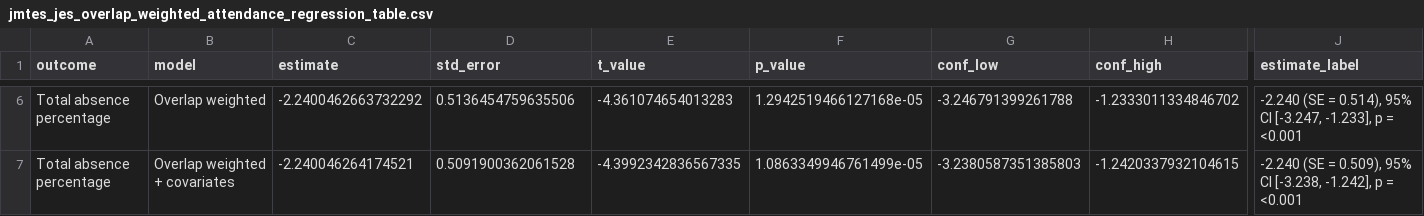
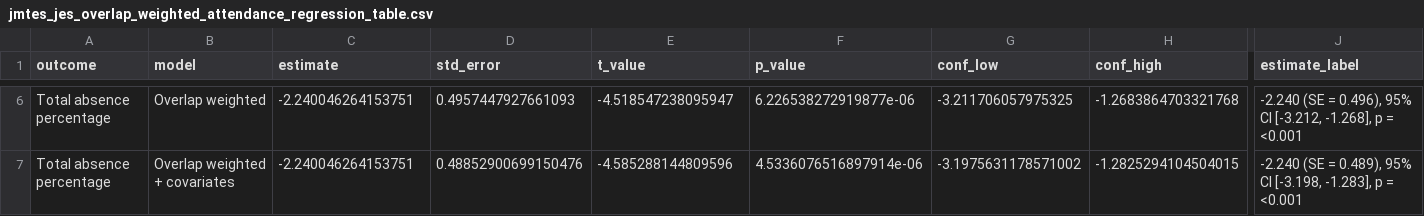
Before and after one commit to songkhun12/GROW-Evaluation, a CSV file: Attendance Evaluation/jmtes_jes_overlap_weighted_attendance_regression_table.csv, drawn as a sheet; only a part is shown, gaps mark what is left out; the diff covers the shown part only; the diff names each change by its address in the sheet, - before the commit and + after, or states it on an @@ line.

```diff
--- a/Attendance Evaluation/jmtes_jes_overlap_weighted_attendance_regression_table.csv
+++ b/Attendance Evaluation/jmtes_jes_overlap_weighted_attendance_regression_table.csv
-C6 (estimate): -2.2400462663732292
+C6 (estimate): -2.240046264153751
-D6 (std_error): 0.5136454759635506
+D6 (std_error): 0.4957447927661093
-E6 (t_value): -4.361074654013283
+E6 (t_value): -4.518547238095947
-F6 (p_value): 1.2942519466127168e-05
+F6 (p_value): 6.226538272919877e-06
-G6 (conf_low): -3.246791399261788
+G6 (conf_low): -3.211706057975325
-H6 (conf_high): -1.2333011334846702
+H6 (conf_high): -1.2683864703321768
-J6 (estimate_label): …(SE = 0.514), 95% CI [-3.247, -1.233], p =…
+J6 (estimate_label): …(SE = 0.496), 95% CI [-3.212, -1.268], p =…
-C7 (estimate): -2.240046264174521
+C7 (estimate): -2.240046264153751
-D7 (std_error): 0.5091900362061528
+D7 (std_error): 0.48852900699150476
-E7 (t_value): -4.3992342836567335
+E7 (t_value): -4.585288144809596
-F7 (p_value): 1.0863349946761499e-05
+F7 (p_value): 4.5336076516897914e-06
-G7 (conf_low): -3.2380587351385803
+G7 (conf_low): -3.1975631178571002
-H7 (conf_high): -1.2420337932104615
+H7 (conf_high): -1.2825294104504015
-J7 (estimate_label): …(SE = 0.509), 95% CI [-3.238, -1.242], p =…
+J7 (estimate_label): …(SE = 0.489), 95% CI [-3.198, -1.283], p =…
```
Also changed, not shown: 28 edited cells elsewhere in this file, Attendance Evaluation/jmtes_jes_attendance_descriptive_statistics.csv, Attendance Evaluation/jmtes_jes_overlap_weighted_attendance_balance.csv, 26 other files.
